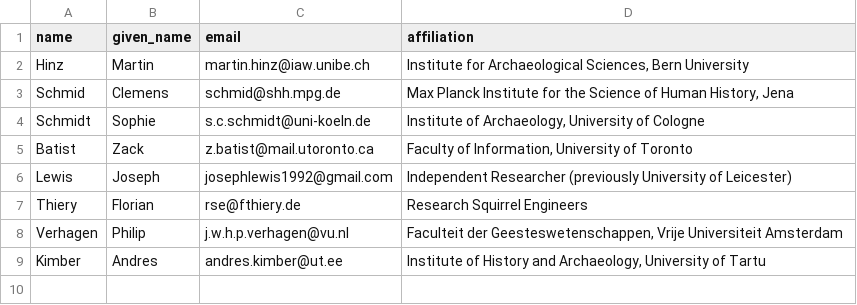
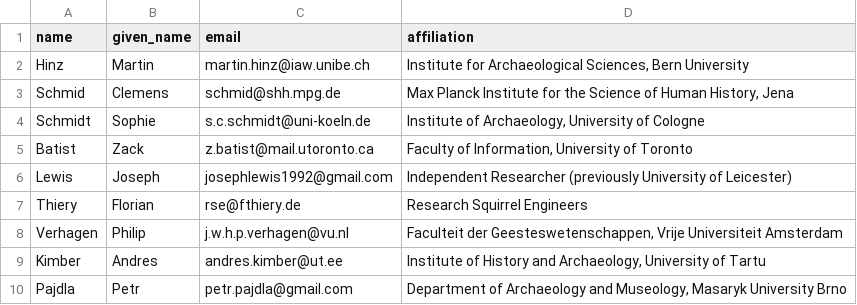
Before and after one commit to sslarch/sslarch.github.io, a CSV file: supporters.csv, drawn as a sheet.

Commit message:
added petr to the list

```diff
--- a/supporters.csv
+++ b/supporters.csv
@@ -9 +9,2 @@
 "Kimber","Andres","andres.kimber@ut.ee","Institute of History and Archaeology, University of Tartu"
+"Pajdla","Petr","petr.pajdla@gmail.com","Department of Archaeology and Museology, Masaryk University Brno"
```
